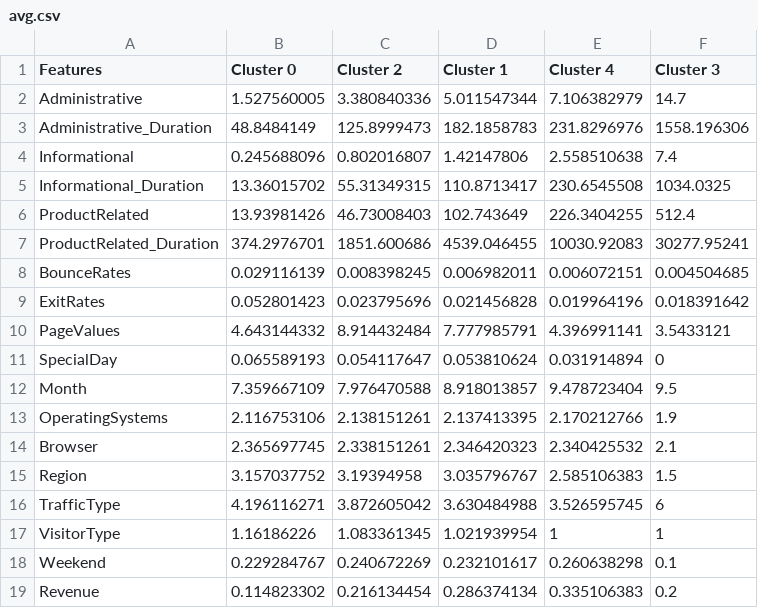
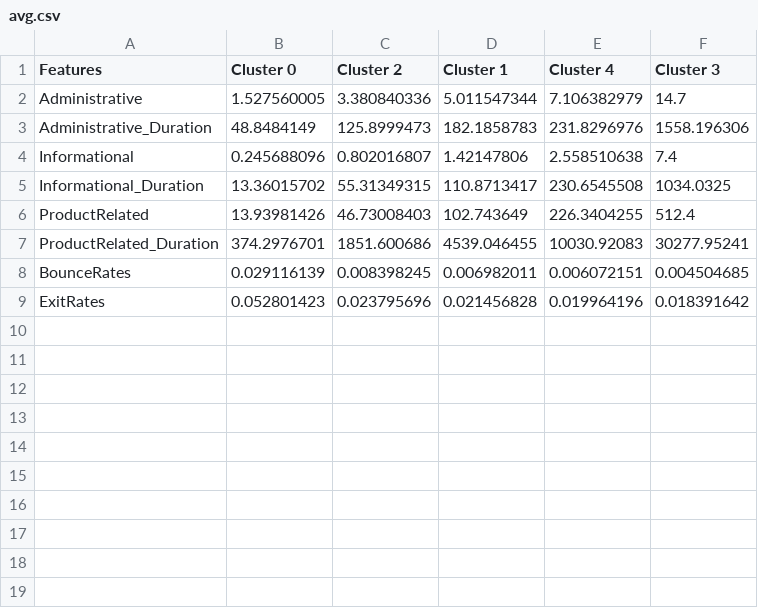
Before and after one commit to MUVEESH/Predicting-the-Intention-of-online-shopping-customers, a CSV file: avg.csv, drawn as a sheet; the diff names each change by its address in the sheet, - before the commit and + after, or states it on an @@ line.

Commit message:
Update avg.csv

```diff
--- a/avg.csv
+++ b/avg.csv
-row 10: PageValues | 4.643144332 | 8.914432484 | 7.777985791 | 4.396991141 | 3.5433121
-row 11: SpecialDay | 0.065589193 | 0.054117647 | 0.053810624 | 0.031914894 | 0
-row 12: Month | 7.359667109 | 7.976470588 | 8.918013857 | 9.478723404 | 9.5
-row 13: OperatingSystems | 2.116753106 | 2.138151261 | 2.137413395 | 2.170212766 | 1.9
-row 14: Browser | 2.365697745 | 2.338151261 | 2.346420323 | 2.340425532 | 2.1
-row 15: Region | 3.157037752 | 3.19394958 | 3.035796767 | 2.585106383 | 1.5
-row 16: TrafficType | 4.196116271 | 3.872605042 | 3.630484988 | 3.526595745 | 6
-row 17: VisitorType | 1.16186226 | 1.083361345 | 1.021939954 | 1 | 1
-row 18: Weekend | 0.229284767 | 0.240672269 | 0.232101617 | 0.260638298 | 0.1
-row 19: Revenue | 0.114823302 | 0.216134454 | 0.286374134 | 0.335106383 | 0.2
```
